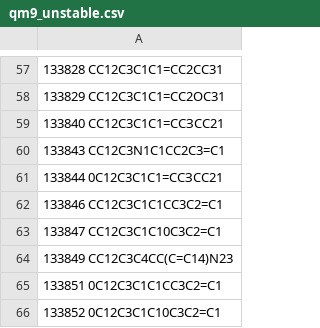
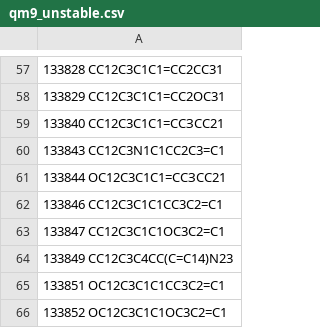
Before and after one commit to MartinEls/valence, a CSV file: qm9_unstable.csv, drawn as a sheet; only a part is shown, gaps mark what is left out; the diff covers the shown part only.

Commit message:
fixed zero/o missmatch in SMILES data

```diff
--- a/qm9_unstable.csv
+++ b/qm9_unstable.csv
@@ -60,7 +60,7 @@
 133843 CC12C3N1C1CC2C3=C1
-133844 0C12C3C1C1=ССЗCC21
+133844 OC12C3C1C1=ССЗCC21
 133846 CC12C3C1C1CC3C2=C1
-133847 CC12C3C1C10C3C2=C1
+133847 CC12C3C1C1OC3C2=C1
 133849 CC12C3C4CC(C=C14)N23
-133851 0C12C3C1C1CC3C2=C1
-133852 0C12C3C1C10C3C2=C1
+133851 OC12C3C1C1CC3C2=C1
+133852 OC12C3C1C1OC3C2=C1
```
Also changed, not shown: 45 edited cells elsewhere in this file, 1 other file.
